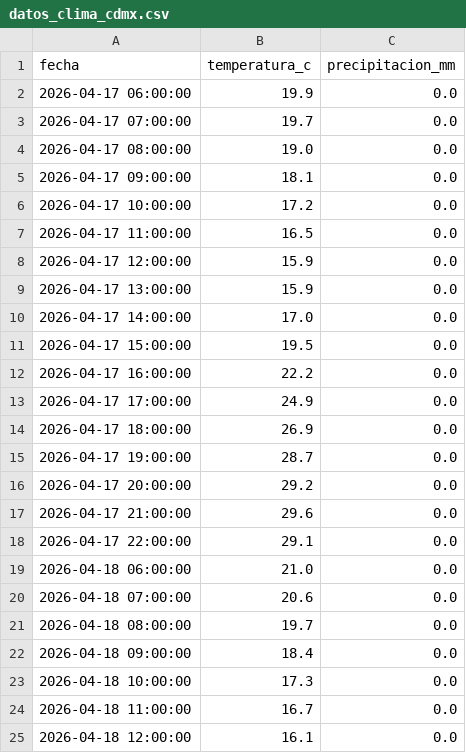
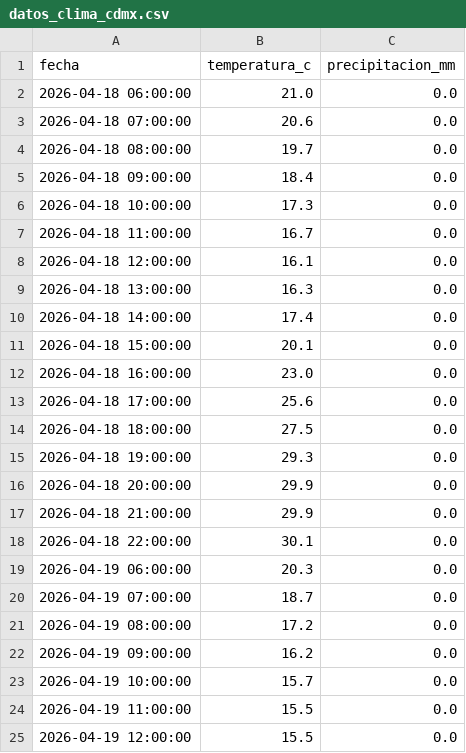
Before and after one commit to CAPalacio03/cdmx_weather-etl-pipeline, a CSV file: datos_clima_cdmx.csv, drawn as a sheet; only a part is shown; the shorter side is filled out with more unchanged rows; removed rows and columns are numbered as before the commit, all else as after; the diff covers the shown part only; the diff names each change by its address in the sheet, - before the commit and + after, or states it on an @@ line.

```diff
--- a/datos_clima_cdmx.csv
+++ b/datos_clima_cdmx.csv
-row 2: 2026-04-17 06:00:00 | 19.9 | 0.0
-row 3: 2026-04-17 07:00:00 | 19.7 | 0.0
-row 4: 2026-04-17 08:00:00 | 19.0 | 0.0
-row 5: 2026-04-17 09:00:00 | 18.1 | 0.0
-row 6: 2026-04-17 10:00:00 | 17.2 | 0.0
-row 7: 2026-04-17 11:00:00 | 16.5 | 0.0
-row 8: 2026-04-17 12:00:00 | 15.9 | 0.0
-row 9: 2026-04-17 13:00:00 | 15.9 | 0.0
-row 10: 2026-04-17 14:00:00 | 17.0 | 0.0
-row 11: 2026-04-17 15:00:00 | 19.5 | 0.0
-row 12: 2026-04-17 16:00:00 | 22.2 | 0.0
-row 13: 2026-04-17 17:00:00 | 24.9 | 0.0
-row 14: 2026-04-17 18:00:00 | 26.9 | 0.0
-row 15: 2026-04-17 19:00:00 | 28.7 | 0.0
-row 16: 2026-04-17 20:00:00 | 29.2 | 0.0
-row 17: 2026-04-17 21:00:00 | 29.6 | 0.0
-row 18: 2026-04-17 22:00:00 | 29.1 | 0.0
```
Also changed, not shown: 17 added rows elsewhere in this file, 3 other files.
